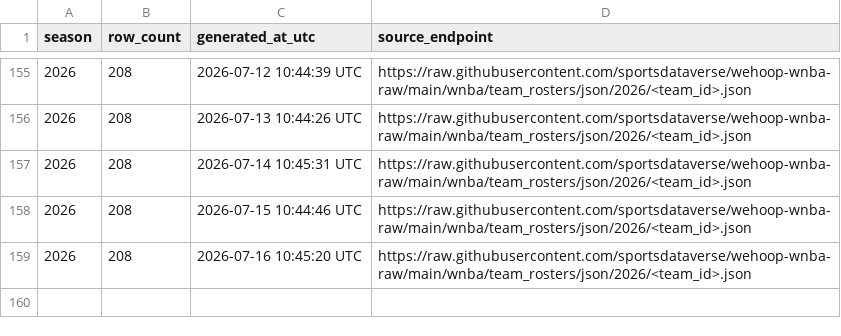
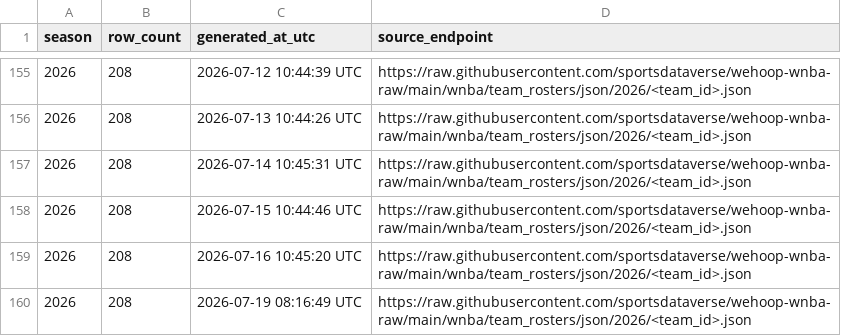
Before and after one commit to sportsdataverse/wehoop-wnba-data, a CSV file: wnba/rosters/wnba_rosters_in_data_repo.csv, drawn as a sheet; only a part is shown, gaps mark what is left out.

```diff
--- a/wnba/rosters/wnba_rosters_in_data_repo.csv
+++ b/wnba/rosters/wnba_rosters_in_data_repo.csv
@@ -159 +159,2 @@ season,row_count,generated_at_utc,source_endpoint
 2026,208,2026-07-16 10:45:20 UTC,https://raw.githubusercontent.com/sportsdataverse/wehoop-wnba-raw/main/wnba/team_rosters/json/2026/<team_id>.json
+2026,208,2026-07-19 08:16:49 UTC,https://raw.githubusercontent.com/sportsdataverse/wehoop-wnba-raw/main/wnba/team_rosters/json/2026/<team_id>.json
```
Also changed, not shown: 2 other files.
